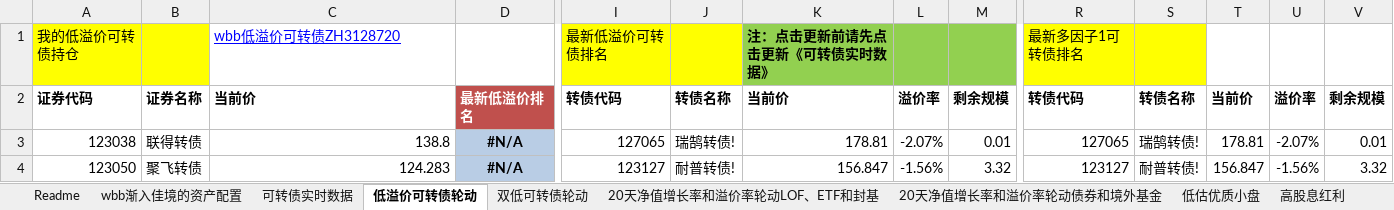
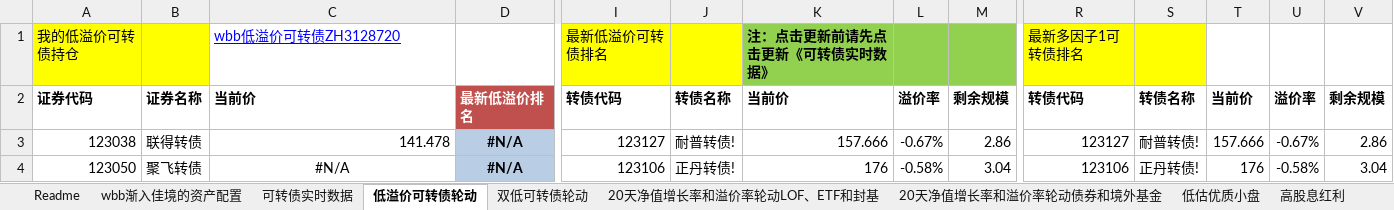
Before and after one commit to wbbyfd/UniversalRotation, an Excel workbook: UniversalRotation.xlsm, sheet 低溢价可转债轮动, drawn as a sheet; only a part is shown, gaps mark what is left out; values as stored, in another font and other column widths than the file's, no borders; charts and pictures not drawn; the diff covers the shown part only; the diff names each change by its address in the sheet, - before the commit and + after, or states it on an @@ line.

```diff
--- a/UniversalRotation.xlsm (sheet 低溢价可转债轮动)
+++ b/UniversalRotation.xlsm (sheet 低溢价可转债轮动)
-C3: 138.8
+C3: 141.478
-I3: 127065
+I3: 123127
-J3: 瑞鹄转债!
+J3: 耐普转债!
-K3: 178.81
+K3: 157.666
-L3: -2.07%
+L3: -0.67%
-M3: 0.01
+M3: 2.86
-R3: 127065
+R3: 123127
-S3: 瑞鹄转债!
+S3: 耐普转债!
-T3: 178.81
+T3: 157.666
-U3: -2.07%
+U3: -0.67%
-V3: 0.01
+V3: 2.86
-C4: 124.283
+C4: #N/A
-C4 alignment: right
+C4 alignment: center
-I4: 123127
+I4: 123106
-J4: 耐普转债!
+J4: 正丹转债!
-K4: 156.847
+K4: 176
-L4: -1.56%
+L4: -0.58%
-M4: 3.32
+M4: 3.04
-R4: 123127
+R4: 123106
-S4: 耐普转债!
+S4: 正丹转债!
-T4: 156.847
+T4: 176
-U4: -1.56%
+U4: -0.58%
-V4: 3.32
+V4: 3.04
```
Also changed, not shown: 32 added rows, 32 removed rows, 174 edited cells and cell formats elsewhere in this sheet, sheet 可转债实时数据, sheet 20天净值增长率和溢价率轮动LOF、ETF和封基, sheet 20天净值增长率和溢价率轮动债券和境外基金, sheet 双低可转债轮动, formulas that keep their value.
